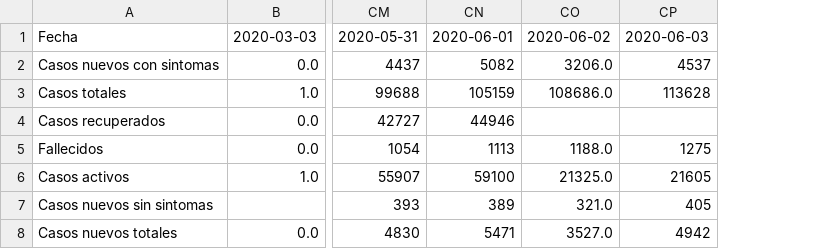
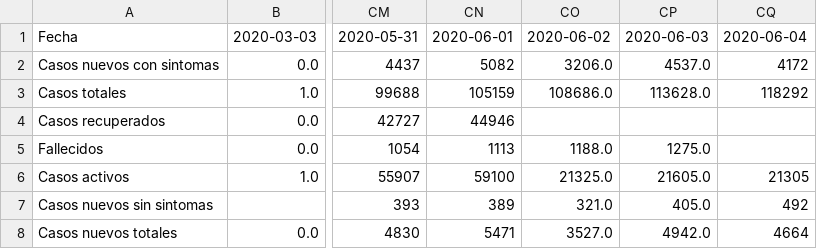
Before and after one commit to jaguridi/Datos-COVID19, a CSV file: output/producto5/TotalesNacionales.csv, drawn as a sheet; only a part is shown, gaps mark what is left out; removed rows and columns are numbered as before the commit, all else as after; the diff names each change by its address in the sheet, - before the commit and + after, or states it on an @@ line.

```diff
--- a/output/producto5/TotalesNacionales.csv
+++ b/output/producto5/TotalesNacionales.csv
-column CP, rows 1-8: 2020-06-03 | 4537 | 113628 |  | 1275 | 21605 | 405 | 4942
+column CP, rows 1-8: 2020-06-03 | 4537.0 | 113628.0 |  | 1275.0 | 21605.0 | 405.0 | 4942.0
+column CQ, rows 1-8: 2020-06-04 | 4172 | 118292 |  |  | 21305 | 492 | 4664
```
Also changed, not shown: output/producto5/TotalesNacionales_T.csv, output/producto5/TotalesNacionales_std.csv, 1 other file.
